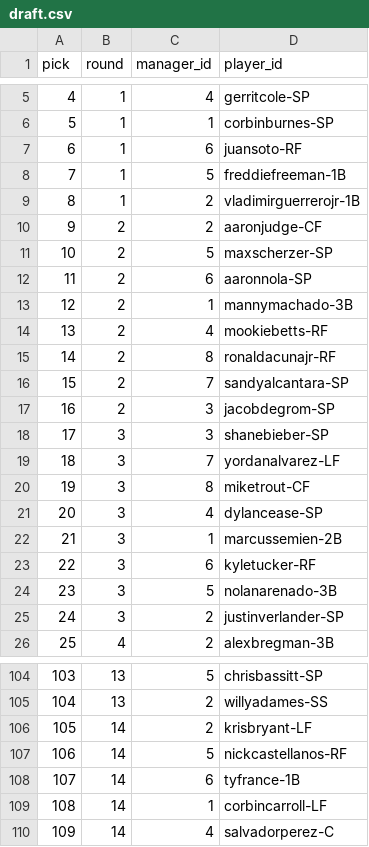
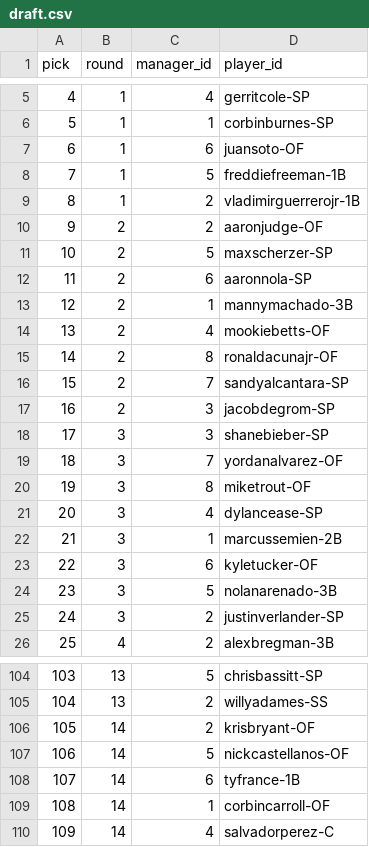
Before and after one commit to jackarnold84/fantasy-forecaster, a CSV file: data/baseball-2023/leagues/purdue/draft.csv, drawn as a sheet; only a part is shown, gaps mark what is left out; the diff covers the shown part only.

```diff
--- a/data/baseball-2023/leagues/purdue/draft.csv
+++ b/data/baseball-2023/leagues/purdue/draft.csv
@@ -6,6 +6,6 @@ pick,round,manager_id,player_id
 5,1,1,corbinburnes-SP
-6,1,6,juansoto-RF
+6,1,6,juansoto-OF
 7,1,5,freddiefreeman-1B
 8,1,2,vladimirguerrerojr-1B
-9,2,2,aaronjudge-CF
+9,2,2,aaronjudge-OF
 10,2,5,maxscherzer-SP
@@ -13,4 +13,4 @@ pick,round,manager_id,player_id
 12,2,1,mannymachado-3B
-13,2,4,mookiebetts-RF
-14,2,8,ronaldacunajr-RF
+13,2,4,mookiebetts-OF
+14,2,8,ronaldacunajr-OF
 15,2,7,sandyalcantara-SP
@@ -18,7 +18,7 @@ pick,round,manager_id,player_id
 17,3,3,shanebieber-SP
-18,3,7,yordanalvarez-LF
-19,3,8,miketrout-CF
+18,3,7,yordanalvarez-OF
+19,3,8,miketrout-OF
 20,3,4,dylancease-SP
 21,3,1,marcussemien-2B
-22,3,6,kyletucker-RF
+22,3,6,kyletucker-OF
 23,3,5,nolanarenado-3B
@@ -105,6 +105,6 @@ pick,round,manager_id,player_id
 104,13,2,willyadames-SS
-105,14,2,krisbryant-LF
-106,14,5,nickcastellanos-RF
+105,14,2,krisbryant-OF
+106,14,5,nickcastellanos-OF
 107,14,6,tyfrance-1B
-108,14,1,corbincarroll-LF
+108,14,1,corbincarroll-OF
 109,14,4,salvadorperez-C
```
Also changed, not shown: 16 edited cells elsewhere in this file, data/baseball-2023/leagues/purdue/rosters.csv, data/baseball-2023/leagues/purdue/schedule.csv, 2 other files.
